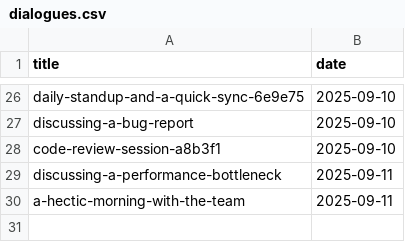
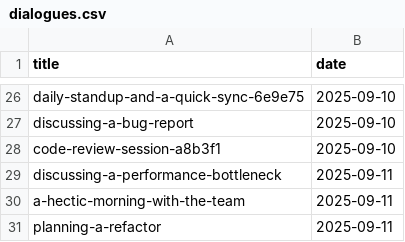
Before and after one commit to muhfaris/english-vocabulary, a CSV file: dialogues.csv, drawn as a sheet; only a part is shown, gaps mark what is left out.

```diff
--- a/dialogues.csv
+++ b/dialogues.csv
@@ -30 +30,2 @@ discussing-a-performance-bottleneck,2025-09-11
 a-hectic-morning-with-the-team,2025-09-11
+planning-a-refactor,2025-09-11
```
Also changed, not shown: 1 other file.
